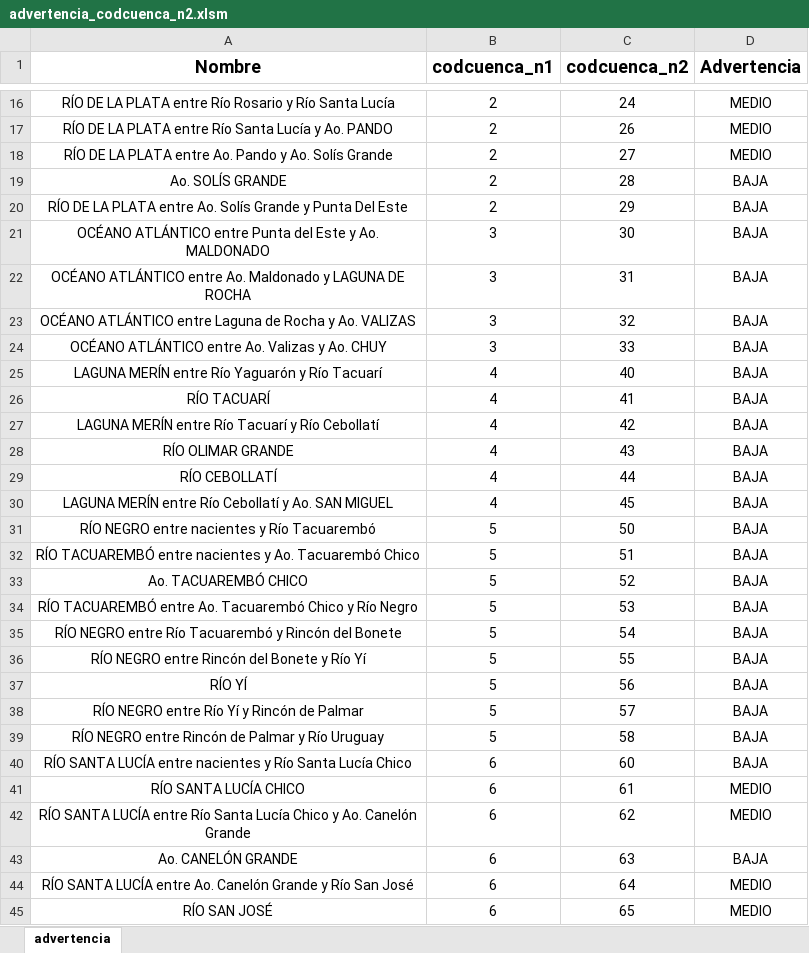
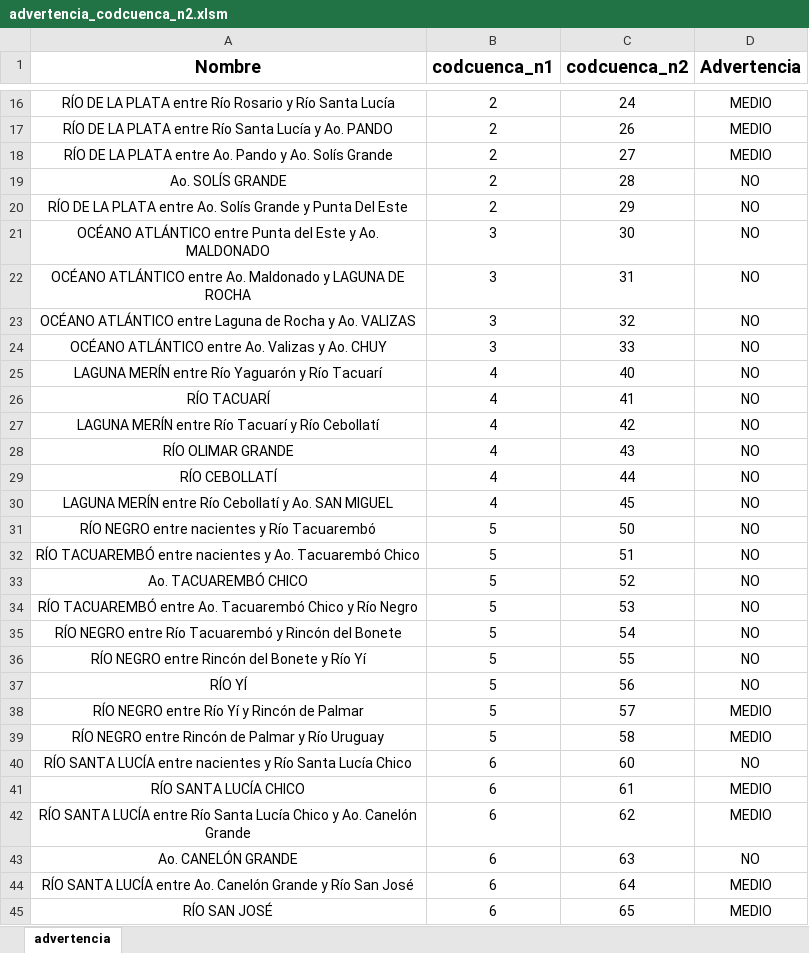
Before and after one commit to josevalles7/Sala_Situacion_Dinagua, an Excel workbook: automatic docx/advertencia_codcuenca_n2.xlsm, sheet advertencia, drawn as a sheet; only a part is shown, gaps mark what is left out; values as stored, in another font and other column widths than the file's, no borders; charts and pictures not drawn; the diff covers the shown part only; the diff names each change by its address in the sheet, - before the commit and + after, or states it on an @@ line.

```diff
--- a/automatic docx/advertencia_codcuenca_n2.xlsm (sheet advertencia)
+++ b/automatic docx/advertencia_codcuenca_n2.xlsm (sheet advertencia)
-D19:D37 (Advertencia): BAJA
+D19:D37 (Advertencia): NO
-D38:D39 (Advertencia): BAJA
+D38:D39 (Advertencia): MEDIO
-D40 (Advertencia): BAJA
+D40 (Advertencia): NO
-D43 (Advertencia): BAJA
+D43 (Advertencia): NO
```
Also changed, not shown: 8 edited cells elsewhere in this sheet, 5 other files.
